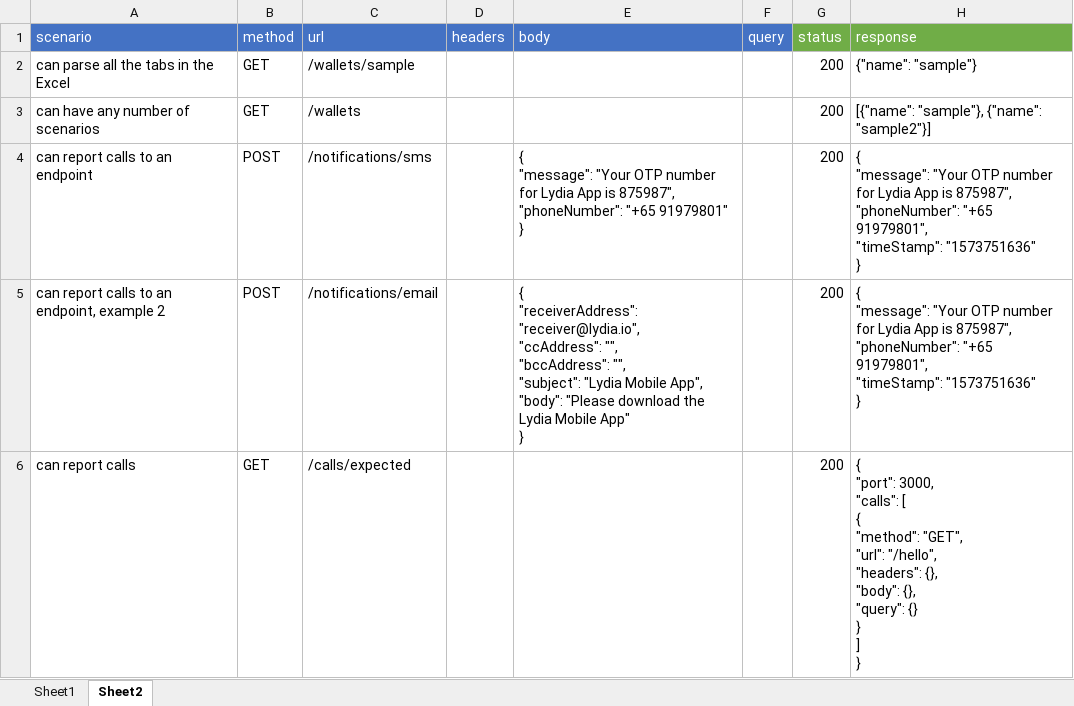
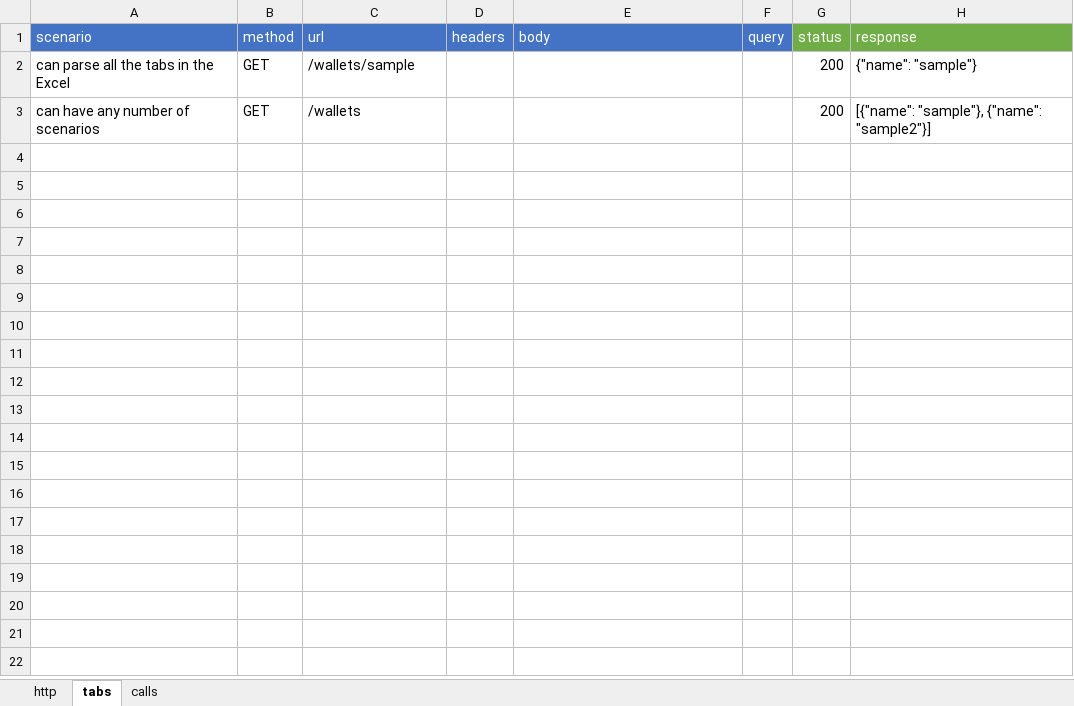
Before and after one commit to oscarcenteno/api-server-sim, an Excel workbook: test_server/test_server.xlsx, sheet tabs, drawn as a sheet; values as stored, in another font and other column widths than the file's, no borders; table styles not drawn; ↵ is a line break in a cell; the diff names each change by its address in the sheet, - before the commit and + after, or states it on an @@ line.

Commit message:
0.0.11 provides calls/last and flush mechanisms.

```diff
--- a/test_server/test_server.xlsx (sheet tabs)
+++ b/test_server/test_server.xlsx (sheet tabs)
-sheet tab: Sheet1
+sheet tab: http
-sheet tab: Sheet2
+sheet tab: tabs
+sheet tab: calls
-row 4: can report calls to an endpoint | POST | /notifications/sms |  | { ↵ "message": "Your OTP number for Lydia App is 875987", ↵ "phoneNumber": "+65 91979801" ↵ } |  | 200 | { ↵ "message": "Your OTP number for Lydia App is 875987", ↵ "phoneNumber": "+65 91979801", ↵ "timeStamp": "1573751636" ↵ }
-row 5: can report calls to an endpoint, example 2 | POST | /notifications/email |  | { ↵ "receiverAddress": "receiver@lydia.io", ↵ "ccAddress": "", ↵ "bccAddress": "", ↵ "subject": "Lydia Mobile App", ↵ "body": "Please download the Lydia Mobile App" ↵ } |  | 200 | { ↵ "message": "Your OTP number for Lydia App is 875987", ↵ "phoneNumber": "+65 91979801", ↵ "timeStamp": "1573751636" ↵ }
-row 6: can report calls | GET | /calls/expected |  |  |  | 200 | { ↵ "port": 3000, ↵ "calls": [ ↵ { ↵ "method": "GET", ↵ "url": "/hello", ↵ "headers": {}, ↵ "body": {}, ↵ "query": {} ↵ } ↵ ] ↵ }
```
Also changed, not shown: 6 other files.
